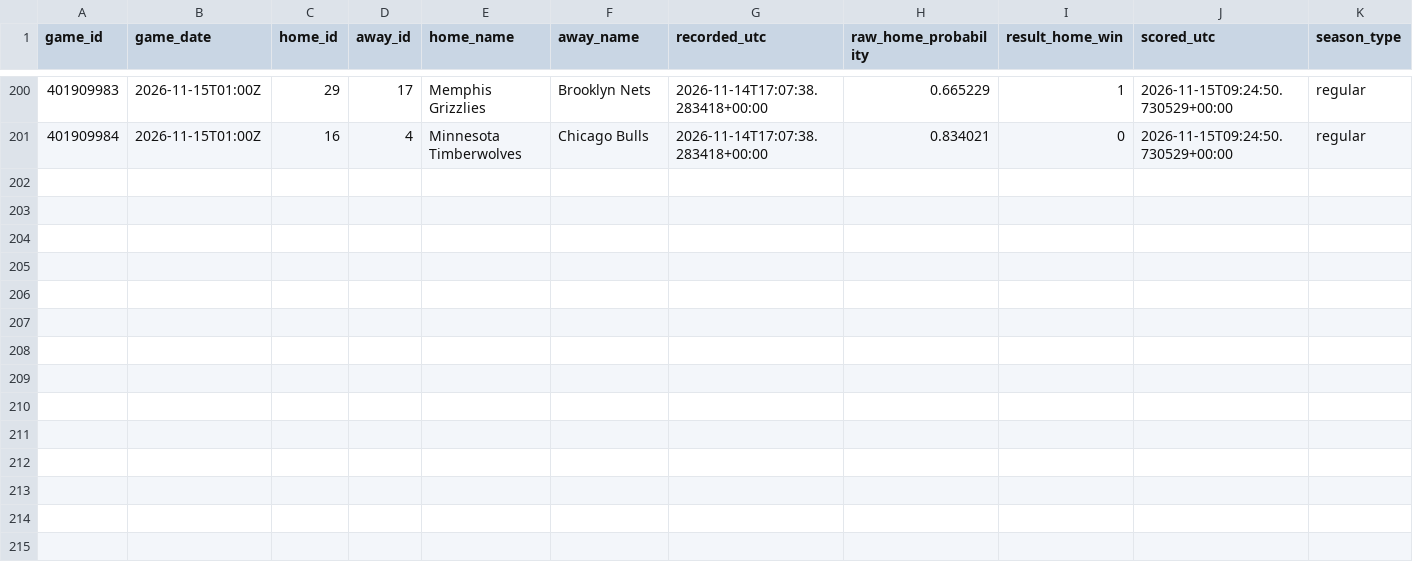
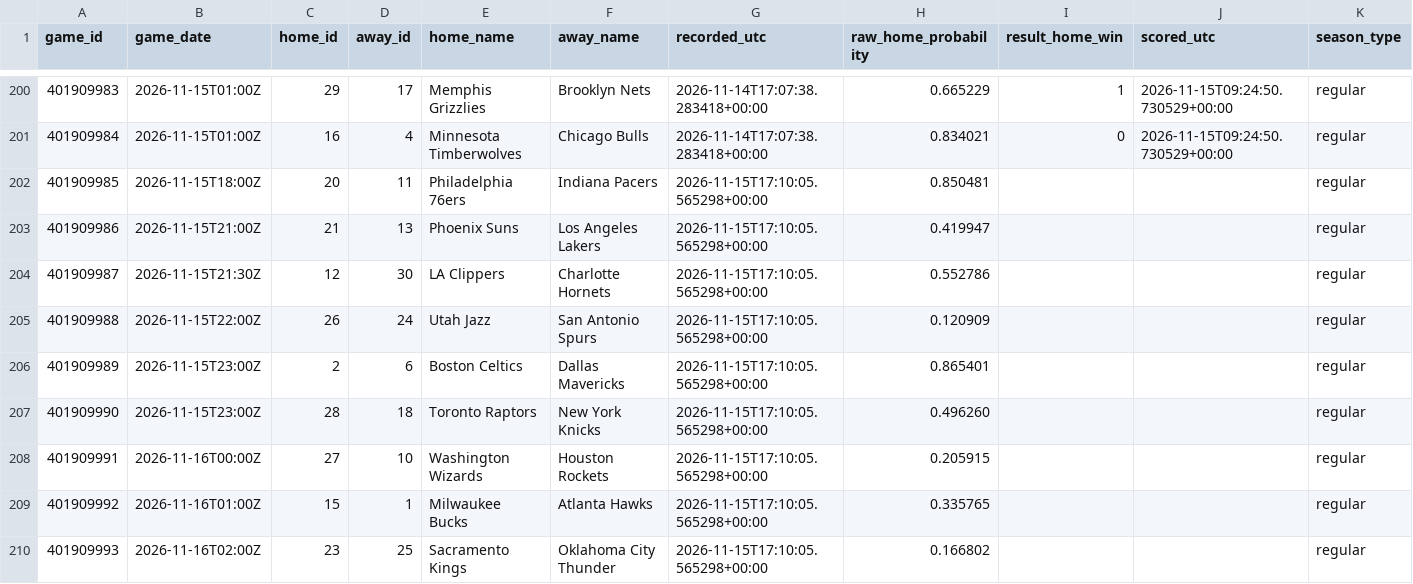
Before and after one commit to hpsyntheticoilsusa-gif/kalshi-ai-paper-trader, a CSV file: data/nba_forward_predictions.csv, drawn as a sheet; only a part is shown, gaps mark what is left out.

```diff
--- a/data/nba_forward_predictions.csv
+++ b/data/nba_forward_predictions.csv
@@ -201 +201,10 @@ game_id,game_date,home_id,away_id,home_name,away_name,recorded_utc,raw_home_prob
 401909984,2026-11-15T01:00Z,16,4,Minnesota Timberwolves,Chicago Bulls,2026-11-14T17:07:38.283418+00:00,0.834021,0,2026-11-15T09:24:50.730529+00:00,regular
+401909985,2026-11-15T18:00Z,20,11,Philadelphia 76ers,Indiana Pacers,2026-11-15T17:10:05.565298+00:00,0.850481,,,regular
+401909986,2026-11-15T21:00Z,21,13,Phoenix Suns,Los Angeles Lakers,2026-11-15T17:10:05.565298+00:00,0.419947,,,regular
+401909987,2026-11-15T21:30Z,12,30,LA Clippers,Charlotte Hornets,2026-11-15T17:10:05.565298+00:00,0.552786,,,regular
+401909988,2026-11-15T22:00Z,26,24,Utah Jazz,San Antonio Spurs,2026-11-15T17:10:05.565298+00:00,0.120909,,,regular
+401909989,2026-11-15T23:00Z,2,6,Boston Celtics,Dallas Mavericks,2026-11-15T17:10:05.565298+00:00,0.865401,,,regular
+401909990,2026-11-15T23:00Z,28,18,Toronto Raptors,New York Knicks,2026-11-15T17:10:05.565298+00:00,0.496260,,,regular
+401909991,2026-11-16T00:00Z,27,10,Washington Wizards,Houston Rockets,2026-11-15T17:10:05.565298+00:00,0.205915,,,regular
+401909992,2026-11-16T01:00Z,15,1,Milwaukee Bucks,Atlanta Hawks,2026-11-15T17:10:05.565298+00:00,0.335765,,,regular
+401909993,2026-11-16T02:00Z,23,25,Sacramento Kings,Oklahoma City Thunder,2026-11-15T17:10:05.565298+00:00,0.166802,,,regular
```
Also changed, not shown: data/weather_candidates.csv, data/weather_outcomes.csv, 18 other files.
